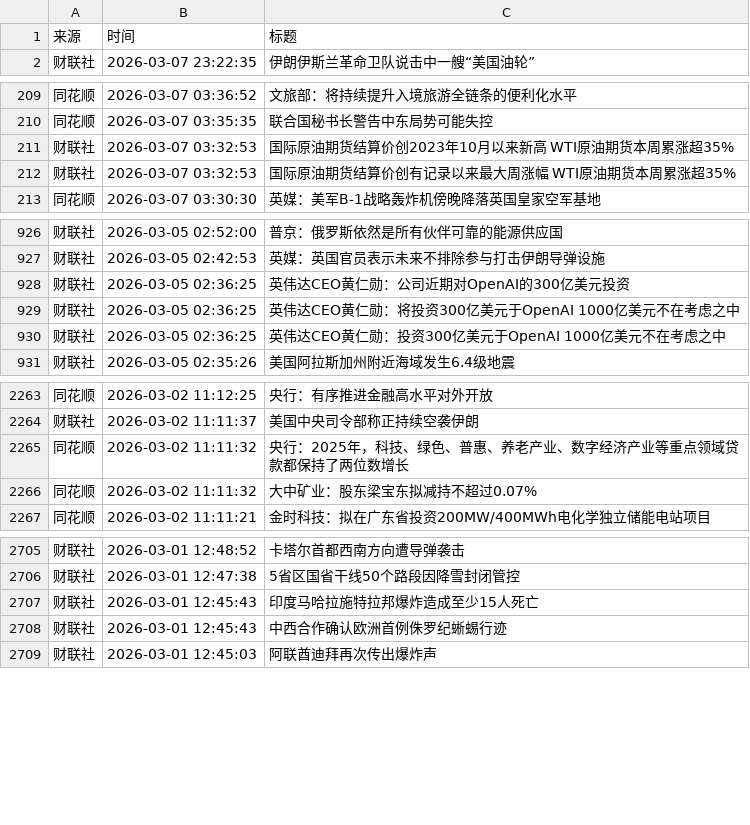
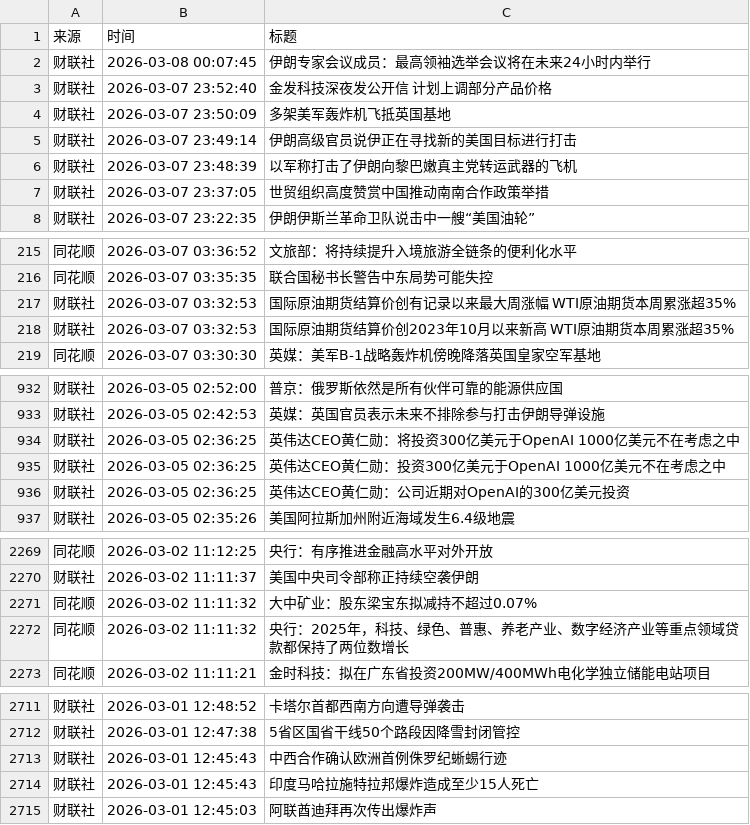
Before and after one commit to YutaoH/huiboyanbao, a CSV file: 财经新闻数据/financial_news_archive-2026-03.csv, drawn as a sheet; only a part is shown, gaps mark what is left out.

```diff
--- a/财经新闻数据/financial_news_archive-2026-03.csv
+++ b/财经新闻数据/financial_news_archive-2026-03.csv
@@ -1,2 +1,8 @@
 来源,时间,标题
+财联社,2026-03-08 00:07:45,伊朗专家会议成员：最高领袖选举会议将在未来24小时内举行
+财联社,2026-03-07 23:52:40,金发科技深夜发公开信 计划上调部分产品价格
+财联社,2026-03-07 23:50:09,多架美军轰炸机飞抵英国基地
+财联社,2026-03-07 23:49:14,伊朗高级官员说伊正在寻找新的美国目标进行打击
+财联社,2026-03-07 23:48:39,以军称打击了伊朗向黎巴嫩真主党转运武器的飞机
+财联社,2026-03-07 23:37:05,世贸组织高度赞赏中国推动南南合作政策举措
 财联社,2026-03-07 23:22:35,伊朗伊斯兰革命卫队说击中一艘“美国油轮”
@@ -210,4 +216,4 @@
 同花顺,2026-03-07 03:35:35,联合国秘书长警告中东局势可能失控
-财联社,2026-03-07 03:32:53,国际原油期货结算价创2023年10月以来新高 WTI原油期货本周累涨超35%
 财联社,2026-03-07 03:32:53,国际原油期货结算价创有记录以来最大周涨幅 WTI原油期货本周累涨超35%
+财联社,2026-03-07 03:32:53,国际原油期货结算价创2023年10月以来新高 WTI原油期货本周累涨超35%
 同花顺,2026-03-07 03:30:30,英媒：美军B-1战略轰炸机傍晚降落英国皇家空军基地
@@ -927,5 +933,5 @@
 财联社,2026-03-05 02:42:53,英媒：英国官员表示未来不排除参与打击伊朗导弹设施
-财联社,2026-03-05 02:36:25,英伟达CEO黄仁勋：公司近期对OpenAI的300亿美元投资
 财联社,2026-03-05 02:36:25,英伟达CEO黄仁勋：将投资300亿美元于OpenAI 1000亿美元不在考虑之中
 财联社,2026-03-05 02:36:25,英伟达CEO黄仁勋：投资300亿美元于OpenAI 1000亿美元不在考虑之中
+财联社,2026-03-05 02:36:25,英伟达CEO黄仁勋：公司近期对OpenAI的300亿美元投资
 财联社,2026-03-05 02:35:26,美国阿拉斯加州附近海域发生6.4级地震
@@ -2264,4 +2270,4 @@
 财联社,2026-03-02 11:11:37,美国中央司令部称正持续空袭伊朗
-同花顺,2026-03-02 11:11:32,央行：2025年，科技、绿色、普惠、养老产业、数字经济产业等重点领域贷款都保持了两位数增长
 同花顺,2026-03-02 11:11:32,大中矿业：股东梁宝东拟减持不超过0.07%
+同花顺,2026-03-02 11:11:32,央行：2025年，科技、绿色、普惠、养老产业、数字经济产业等重点领域贷款都保持了两位数增长
 同花顺,2026-03-02 11:11:21,金时科技：拟在广东省投资200MW/400MWh电化学独立储能电站项目
@@ -2706,4 +2712,4 @@
 财联社,2026-03-01 12:47:38,5省区国省干线50个路段因降雪封闭管控
-财联社,2026-03-01 12:45:43,印度马哈拉施特拉邦爆炸造成至少15人死亡
 财联社,2026-03-01 12:45:43,中西合作确认欧洲首例侏罗纪蜥蜴行迹
+财联社,2026-03-01 12:45:43,印度马哈拉施特拉邦爆炸造成至少15人死亡
 财联社,2026-03-01 12:45:03,阿联酋迪拜再次传出爆炸声
```
Also changed, not shown: 4 other files.
